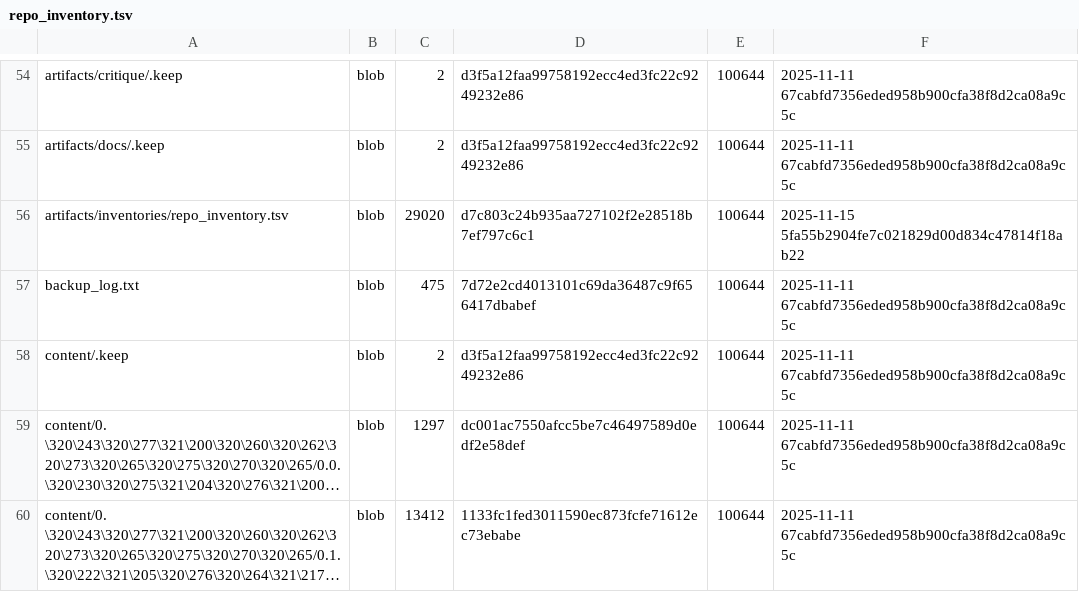
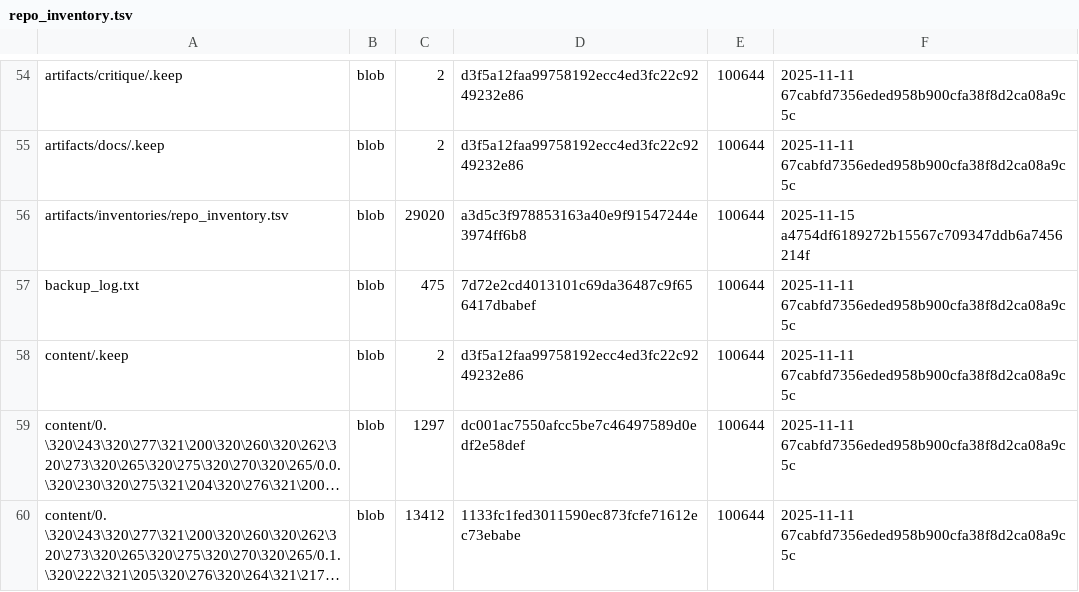
Before and after one commit to TserenTserenov/DS-ecosystem-development, a TSV file: artifacts/inventories/repo_inventory.tsv, drawn as a sheet; only a part is shown, gaps mark what is left out; long unchanged cells end in ….

Commit message:
chore: add repo inventory

```diff
--- a/artifacts/inventories/repo_inventory.tsv
+++ b/artifacts/inventories/repo_inventory.tsv
@@ -55,3 +55,3 @@ artifacts/critique/.keep	blob	2	d3f5a12faa99758192ecc4ed3fc22c9249232e86	100644
 artifacts/docs/.keep	blob	2	d3f5a12faa99758192ecc4ed3fc22c9249232e86	100644	2025-11-11 67cabfd7356eded958b900cfa38f8d2ca08a9c5c
-artifacts/inventories/repo_inventory.tsv	blob	29020	d7c803c24b935aa727102f2e28518b7ef797c6c1	100644	2025-11-15 5fa55b2904fe7c021829d00d834c47814f18ab22
+artifacts/inventories/repo_inventory.tsv	blob	29020	a3d5c3f978853163a40e9f91547244e3974ff6b8	100644	2025-11-15 a4754df6189272b15567c709347ddb6a7456214f
 backup_log.txt	blob	475	7d72e2cd4013101c69da36487c9f656417dbabef	100644	2025-11-11 67cabfd7356eded958b900cfa38f8d2ca08a9c5c
```
